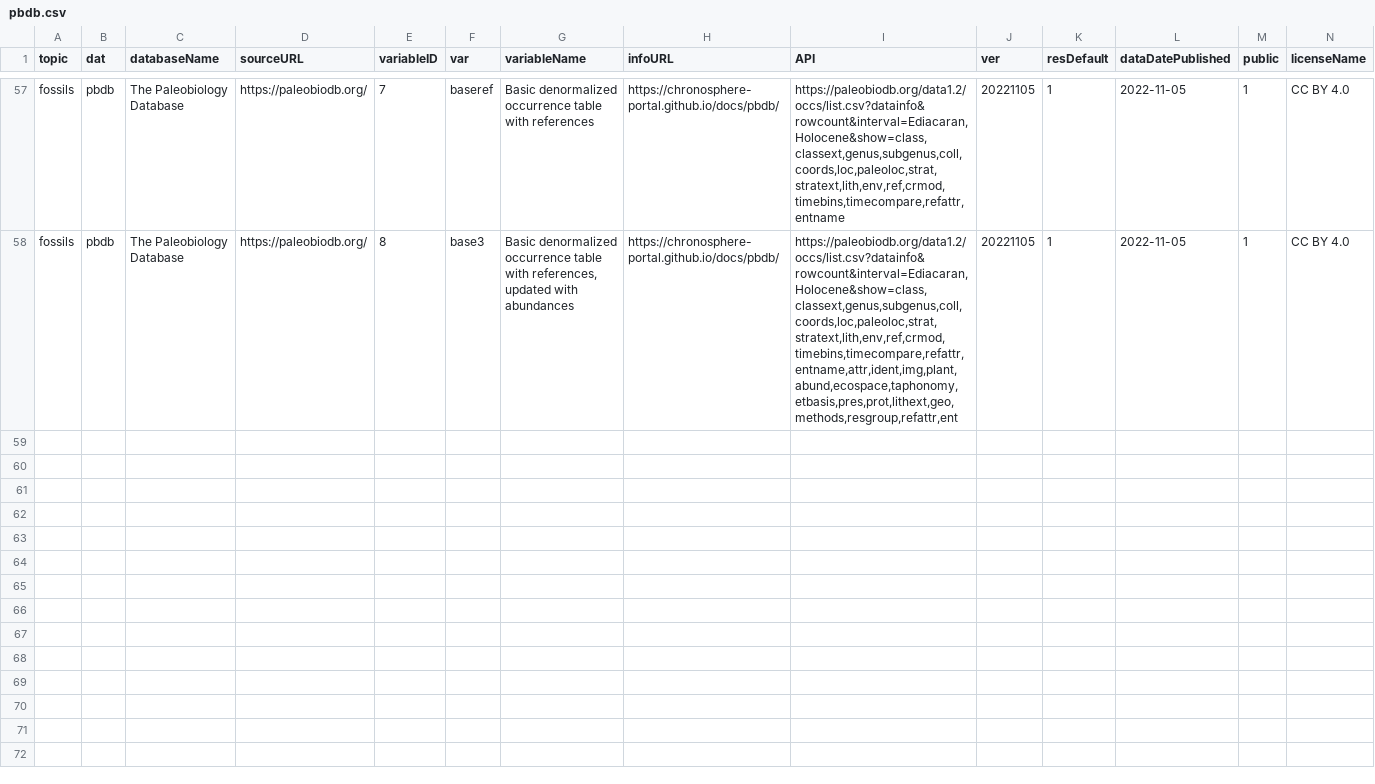
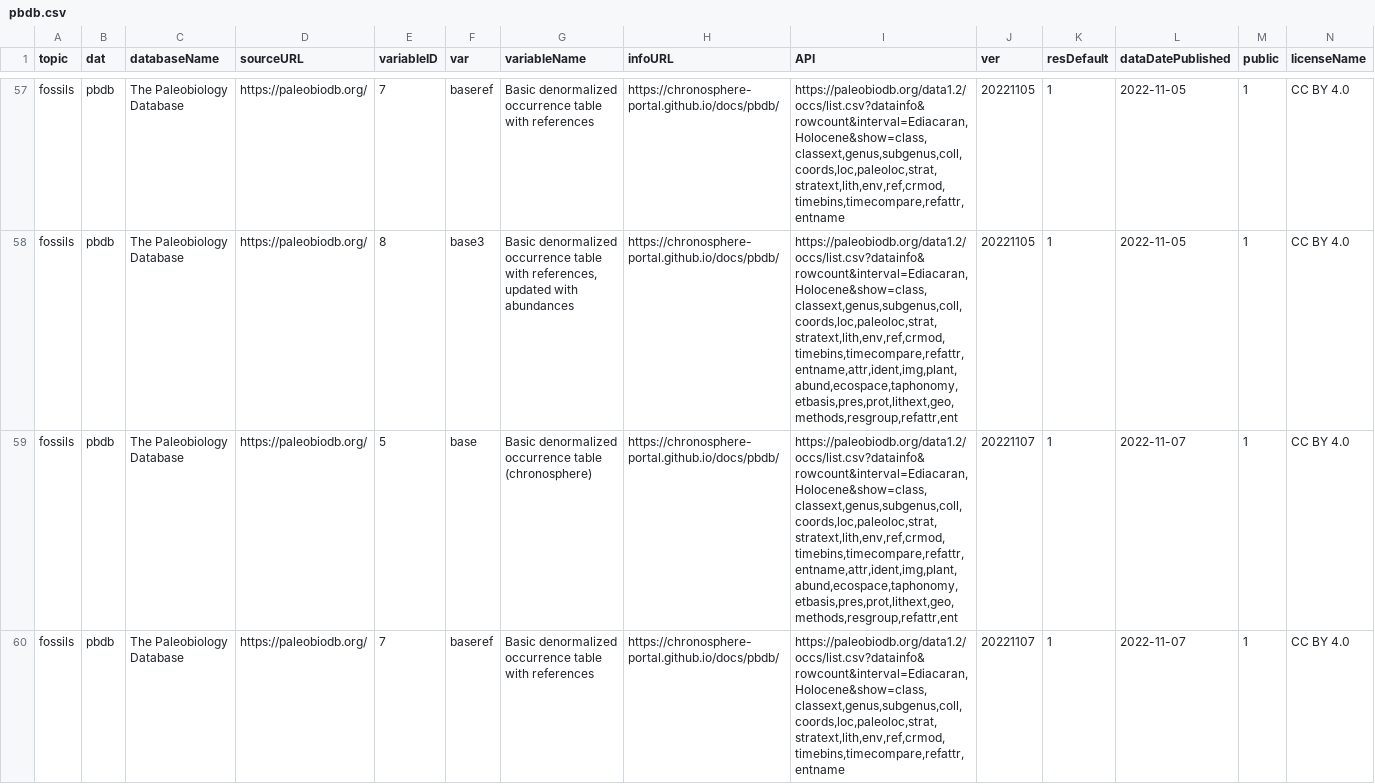
Before and after one commit to adamkocsis/chronos_dev, a CSV file: users/public/R/pbdb.csv, drawn as a sheet; only a part is shown, gaps mark what is left out; rows hold the shown columns only; the diff covers the shown part only; the diff names each change by its address in the sheet, - before the commit and + after, or states it on an @@ line.

Commit message:
Update to version 20221107_b21

```diff
--- a/users/public/R/pbdb.csv
+++ b/users/public/R/pbdb.csv
+row 59: fossils | pbdb | The Paleobiology Database | https://paleobiodb.org/ | 5 | base | Basic denormalized occurrence table (chronosphere) | https://chronosphere-portal.github.io/docs/pbdb/ | https://paleobiodb.org/data1.2/occs/list.csv?datainfo&rowcount&interval=Ediacaran,Holocene&show=class,classext,genus,subgenus,coll,coords,loc,paleoloc,strat,stratext,lith,env,ref,crmod,timebins,timecompare,refattr,entname,attr,ident,img,plant,abund,ecospace,taphonomy,etbasis,pres,prot,lithext,geo,methods,resgroup,refattr,ent | 20221107 | 1 | 2022-11-07 | 1 | CC BY 4.0
+row 60: fossils | pbdb | The Paleobiology Database | https://paleobiodb.org/ | 7 | baseref | Basic denormalized occurrence table with references | https://chronosphere-portal.github.io/docs/pbdb/ | https://paleobiodb.org/data1.2/occs/list.csv?datainfo&rowcount&interval=Ediacaran,Holocene&show=class,classext,genus,subgenus,coll,coords,loc,paleoloc,strat,stratext,lith,env,ref,crmod,timebins,timecompare,refattr,entname | 20221107 | 1 | 2022-11-07 | 1 | CC BY 4.0
```
Also changed, not shown: 1 added row elsewhere in this file, users/public/R/subguide.csv, users/public/R/submaster.csv, 2 other files.
